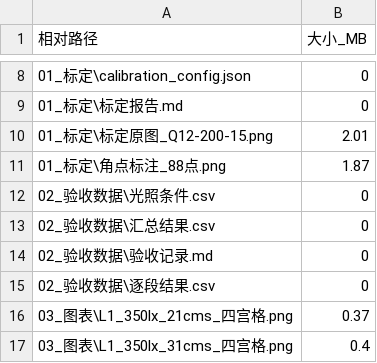
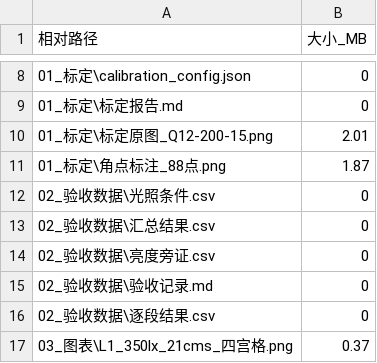
Before and after one commit to bing-huo/Course_space_robot, a CSV file: 第二学期/验收成果_2026-10-30/文件清单.csv, drawn as a sheet; only a part is shown, gaps mark what is left out; the shorter side is filled out with more unchanged rows.

```diff
--- a/第二学期/验收成果_2026-10-30/文件清单.csv
+++ b/第二学期/验收成果_2026-10-30/文件清单.csv
@@ -13,2 +13,3 @@
 "02_验收数据\汇总结果.csv","0"
+"02_验收数据\亮度旁证.csv","0"
 "02_验收数据\验收记录.md","0"
```
Also changed, not shown: 第二学期/data/2026-10-30_验收/conditions.csv, 第二学期/验收成果_2026-10-30/02_验收数据/光照条件.csv, 5 other files.
